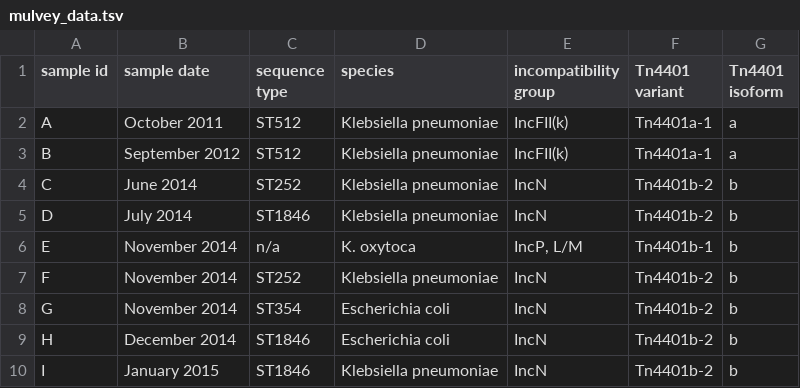
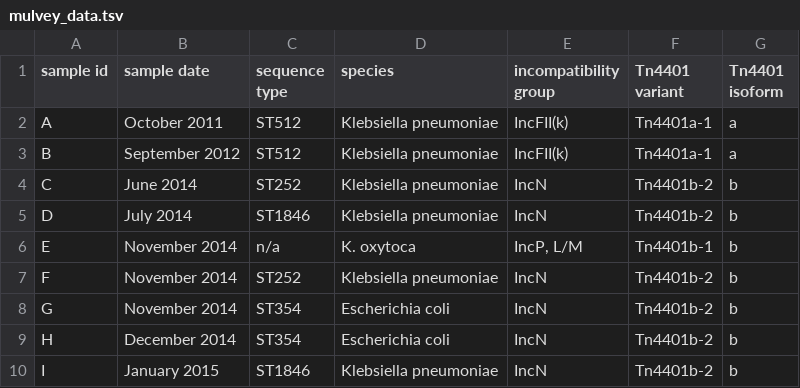
Before and after one commit to ivansg44/AMR-TV, a TSV file: sample_files/mulvey_data.tsv, drawn as a sheet.

Commit message:
Update data

```diff
--- a/sample_files/mulvey_data.tsv
+++ b/sample_files/mulvey_data.tsv
@@ -8,3 +8,3 @@ F	November 2014	ST252	Klebsiella pneumoniae	IncN	Tn4401b-2	b
 G	November 2014	ST354	Escherichia coli	IncN	Tn4401b-2	b
-H	December 2014	ST1846	Escherichia coli	IncN	Tn4401b-2	b
+H	December 2014	ST354	Escherichia coli	IncN	Tn4401b-2	b
 I	January 2015	ST1846	Klebsiella pneumoniae	IncN	Tn4401b-2	b
```
